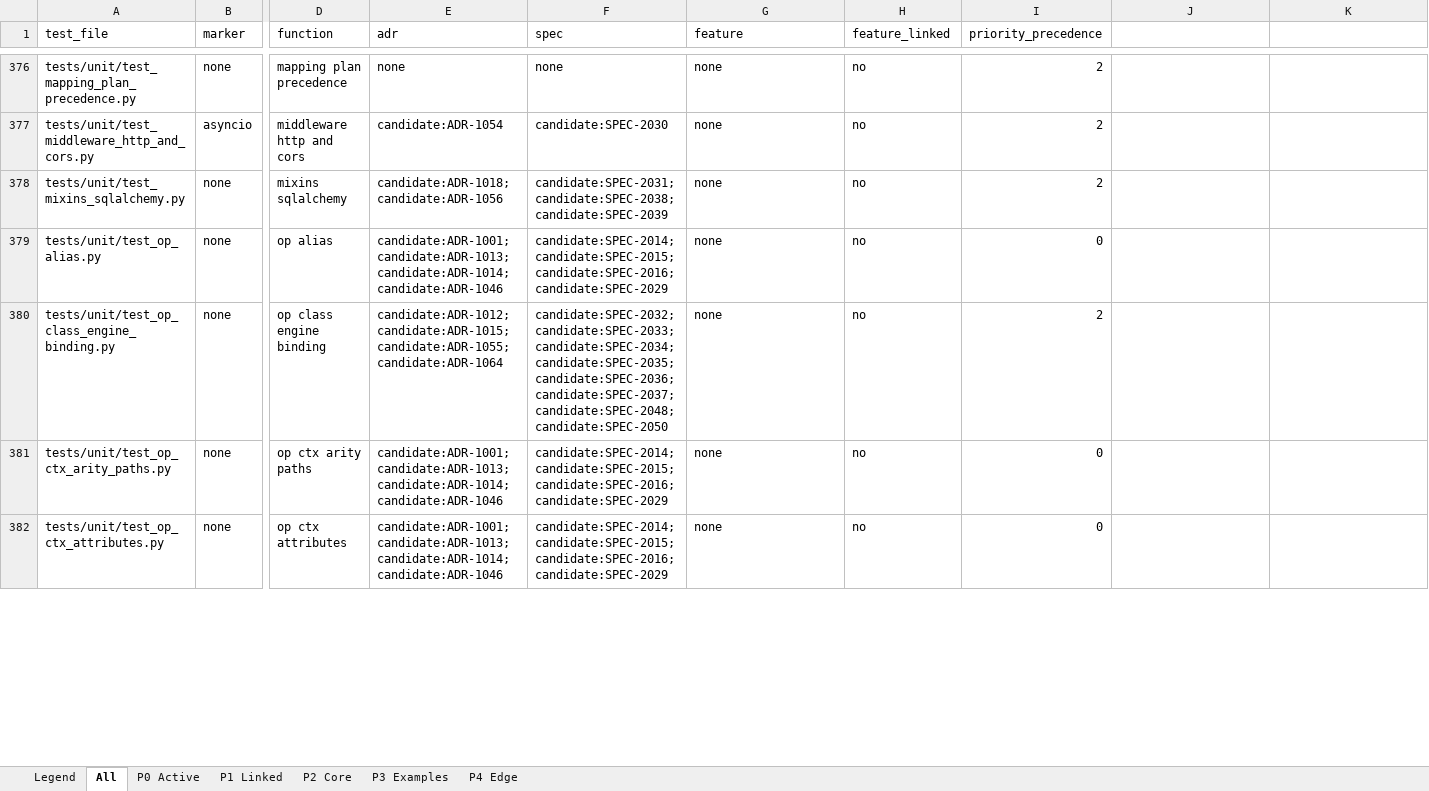
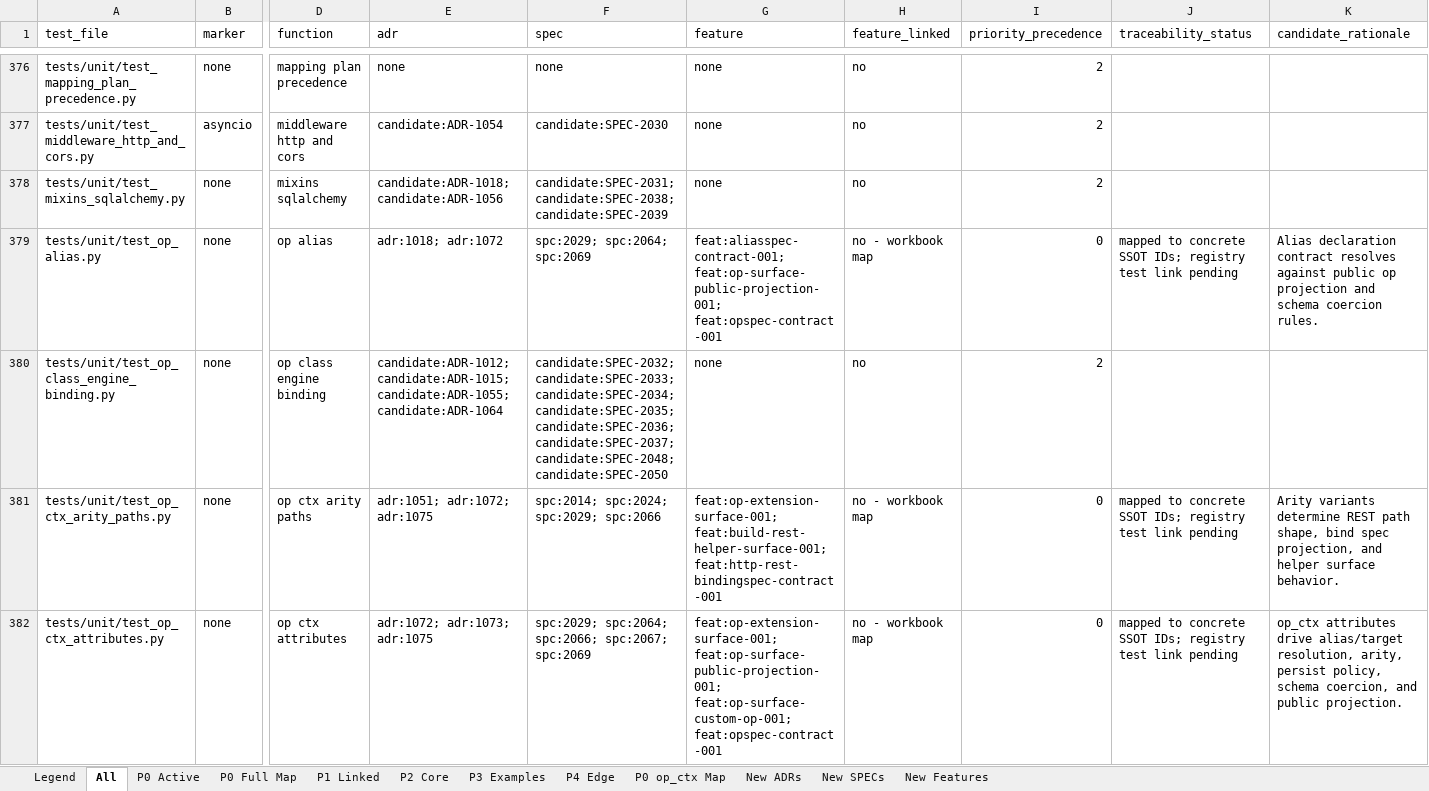
Before and after one commit to tigrbl/tigrbl, an Excel workbook: reports/tigrbl_tests_matrices.xlsx, sheet All, drawn as a sheet; only a part is shown, gaps mark what is left out; values as stored, in another font and other column widths than the file's, no cell formats; the diff covers the shown part only; the diff names each change by its address in the sheet, - before the commit and + after, or states it on an @@ line.

```diff
--- a/reports/tigrbl_tests_matrices.xlsx (sheet All)
+++ b/reports/tigrbl_tests_matrices.xlsx (sheet All)
+sheet tab: P0 Full Map
+sheet tab: P0 op_ctx Map
+sheet tab: New ADRs
+sheet tab: New SPECs
+sheet tab: New Features
-J1: (empty)
+J1: traceability_status
-K1: (empty)
+K1: candidate_rationale
-E379 (adr): candidate:ADR-1001; candidate:ADR-1013; candidate:ADR-1014; candidate:ADR-1046
+E379 (adr): adr:1018; adr:1072
-F379 (spec): candidate:SPEC-2014; candidate:SPEC-2015; candidate:SPEC-2016; candidate:SPEC-2029
+F379 (spec): spc:2029; spc:2064; spc:2069
-G379 (feature): none
+G379 (feature): feat:aliasspec-contract-001; feat:op-surface-public-projection-001; feat:opspec-contract-001
-H379 (feature_linked): no
+H379 (feature_linked): no - workbook map
-J379 (traceability_status): (empty)
+J379 (traceability_status): mapped to concrete SSOT IDs; registry test link pending
-K379 (candidate_rationale): (empty)
+K379 (candidate_rationale): Alias declaration contract resolves against public op projection and schema coercion rules.
-E381 (adr): candidate:ADR-1001; candidate:ADR-1013; candidate:ADR-1014; candidate:ADR-1046
+E381 (adr): adr:1051; adr:1072; adr:1075
-F381 (spec): candidate:SPEC-2014; candidate:SPEC-2015; candidate:SPEC-2016; candidate:SPEC-2029
+F381 (spec): spc:2014; spc:2024; spc:2029; spc:2066
-G381 (feature): none
+G381 (feature): feat:op-extension-surface-001; feat:build-rest-helper-surface-001; feat:http-rest-bindingspec-contract-001
-H381:H382 (feature_linked): no
+H381:H382 (feature_linked): no - workbook map
-J381:J382 (traceability_status): (empty)
+J381:J382 (traceability_status): mapped to concrete SSOT IDs; registry test link pending
-K381 (candidate_rationale): (empty)
+K381 (candidate_rationale): Arity variants determine REST path shape, bind spec projection, and helper surface behavior.
-E382 (adr): candidate:ADR-1001; candidate:ADR-1013; candidate:ADR-1014; candidate:ADR-1046
+E382 (adr): adr:1072; adr:1073; adr:1075
-F382 (spec): candidate:SPEC-2014; candidate:SPEC-2015; candidate:SPEC-2016; candidate:SPEC-2029
+F382 (spec): spc:2029; spc:2064; spc:2066; spc:2067; spc:2069
-G382 (feature): none
+G382 (feature): feat:op-extension-surface-001; feat:op-surface-public-projection-001; feat:op-surface-custom-op-001; feat:opspec-contract-001
-K382 (candidate_rationale): (empty)
+K382 (candidate_rationale): op_ctx attributes drive alias/target resolution, arity, persist policy, schema coercion, and public projection.
```
Also changed, not shown: 1 added row, 1 removed row and 190 edited cells elsewhere in this sheet, sheet P0 Active, sheet P3 Examples, sheet P2 Core, sheet Legend, sheet P4 Edge, sheet P1 Linked, cell formats, 12 other files.
